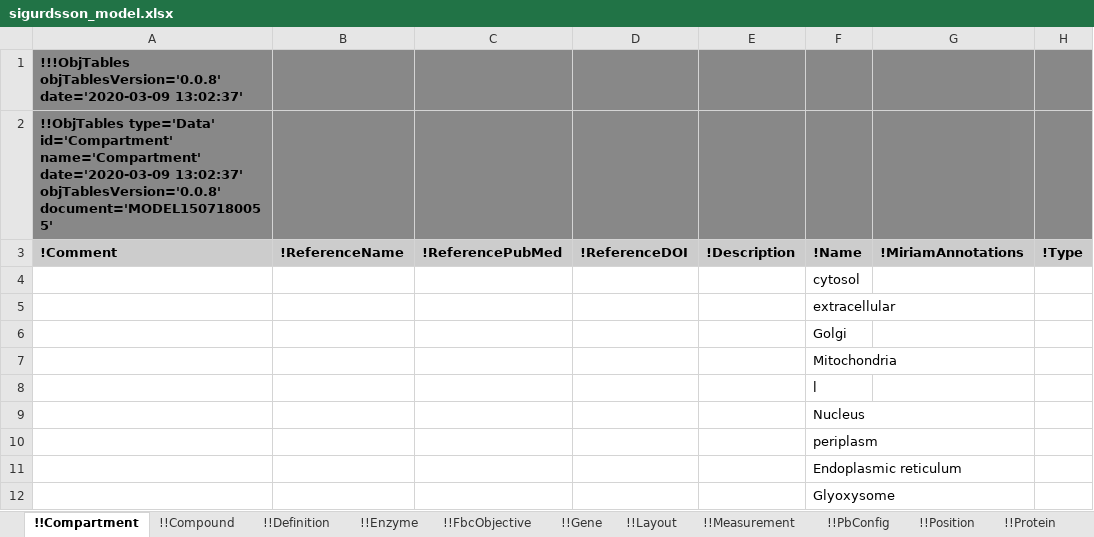
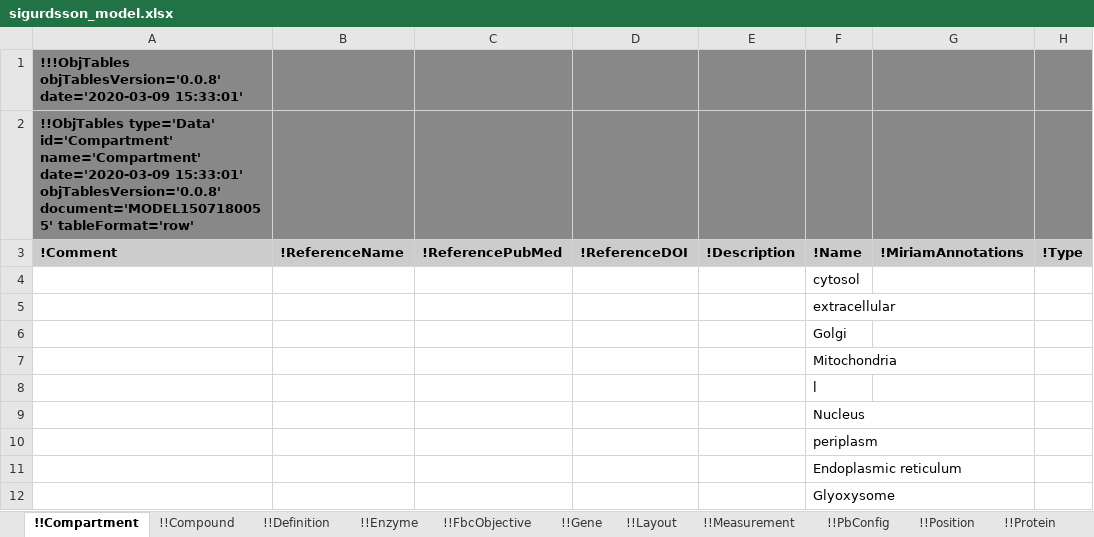
Before and after one commit to KarrLab/obj_tables, an Excel workbook: examples/sbtab-sbml/sigurdsson_model.xlsx, sheet !!Compartment, drawn as a sheet; only a part is shown; values as stored, in another font and other column widths than the file's, no borders; the diff names each change by its address in the sheet, - before the commit and + after, or states it on an @@ line.

Commit message:
adding table format (row/column) to Workbook output

```diff
--- a/examples/sbtab-sbml/sigurdsson_model.xlsx (sheet !!Compartment)
+++ b/examples/sbtab-sbml/sigurdsson_model.xlsx (sheet !!Compartment)
-A1: …objTablesVersion='0.0.8' date='2020-03-09 13:02:37'
+A1: …objTablesVersion='0.0.8' date='2020-03-09 15:33:01'
-A2: …name='Compartment' date='2020-03-09 13:02:37' objTablesVersion='0.0.8' document='MODEL1507180055'
+A2: …name='Compartment' date='2020-03-09 15:33:01' objTablesVersion='0.0.8' document='MODEL1507180055' tableFormat='row'
```
Also changed, not shown: sheet !!PbConfig, sheet !!SparseMatrixRow, sheet !!SparseMatrixColumn, sheet !!Position, sheet !!SparseMatrixOrdered, sheet !!SparseMatrix, 19 more sheets, examples/biochemical_models/data_copy.xlsx, examples/biochemical_models/template.xlsx, 28 other files.
